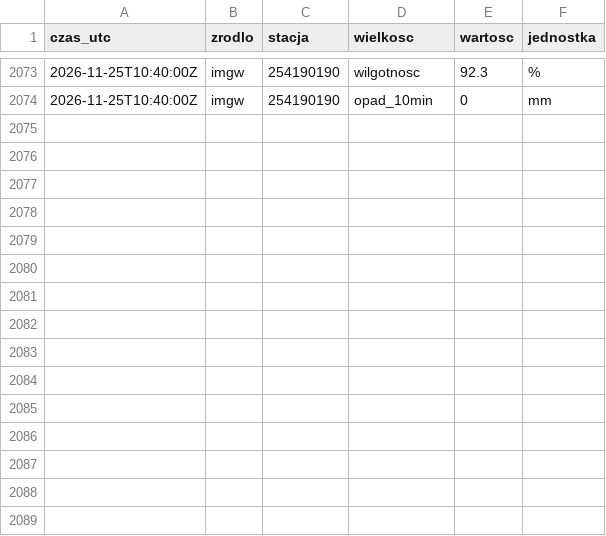
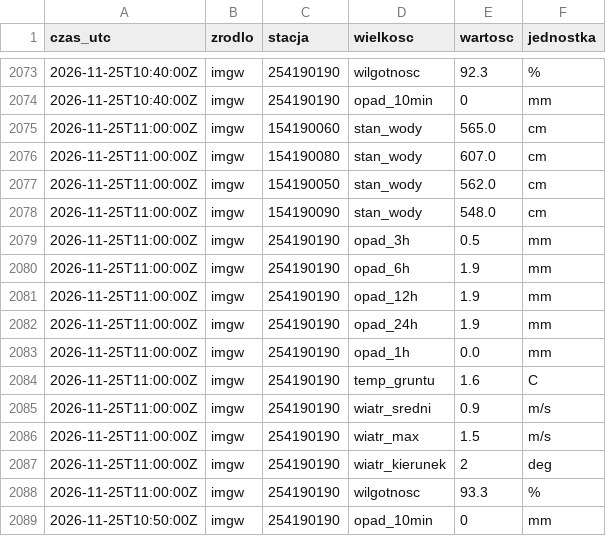
Before and after one commit to Kumiela/kumiela-dane, a CSV file: archiwum/imgw/2026-11.csv, drawn as a sheet; only a part is shown, gaps mark what is left out.

```diff
--- a/archiwum/imgw/2026-11.csv
+++ b/archiwum/imgw/2026-11.csv
@@ -2074 +2074,16 @@ czas_utc,zrodlo,stacja,wielkosc,wartosc,jednostka
 2026-11-25T10:40:00Z,imgw,254190190,opad_10min,0,mm
+2026-11-25T11:00:00Z,imgw,154190060,stan_wody,565.0,cm
+2026-11-25T11:00:00Z,imgw,154190080,stan_wody,607.0,cm
+2026-11-25T11:00:00Z,imgw,154190050,stan_wody,562.0,cm
+2026-11-25T11:00:00Z,imgw,154190090,stan_wody,548.0,cm
+2026-11-25T11:00:00Z,imgw,254190190,opad_3h,0.5,mm
+2026-11-25T11:00:00Z,imgw,254190190,opad_6h,1.9,mm
+2026-11-25T11:00:00Z,imgw,254190190,opad_12h,1.9,mm
+2026-11-25T11:00:00Z,imgw,254190190,opad_24h,1.9,mm
+2026-11-25T11:00:00Z,imgw,254190190,opad_1h,0.0,mm
+2026-11-25T11:00:00Z,imgw,254190190,temp_gruntu,1.6,C
+2026-11-25T11:00:00Z,imgw,254190190,wiatr_sredni,0.9,m/s
+2026-11-25T11:00:00Z,imgw,254190190,wiatr_max,1.5,m/s
+2026-11-25T11:00:00Z,imgw,254190190,wiatr_kierunek,2,deg
+2026-11-25T11:00:00Z,imgw,254190190,wilgotnosc,93.3,%
+2026-11-25T10:50:00Z,imgw,254190190,opad_10min,0,mm
```
Also changed, not shown: archiwum/hydrowskaz/2026-11.csv, 4 other files.
